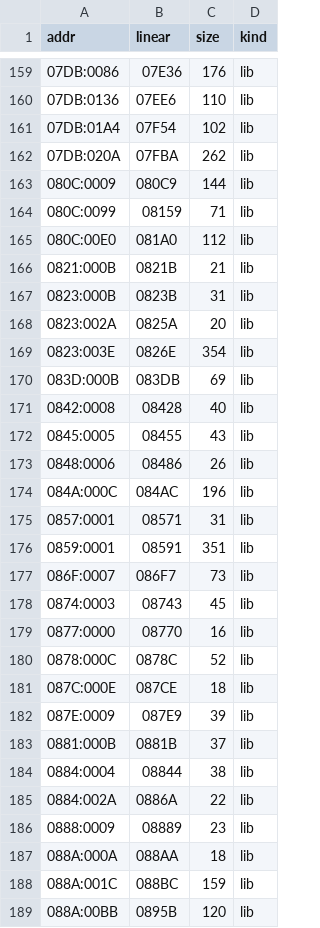
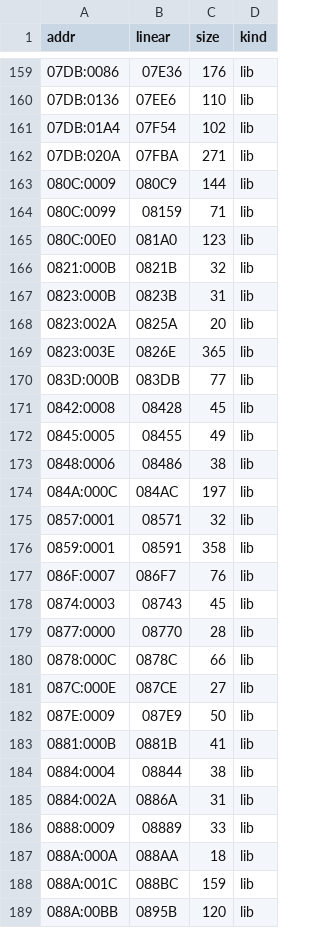
Before and after one commit to jdelezenne/donalds-alphabet-chase-dos, a CSV file: config/retail/functions.csv, drawn as a sheet; only a part is shown, gaps mark what is left out; the diff covers the shown part only.

```diff
--- a/config/retail/functions.csv
+++ b/config/retail/functions.csv
@@ -161,27 +161,27 @@ addr,linear,size,kind
 07DB:01A4,07F54,102,lib
-07DB:020A,07FBA,262,lib
+07DB:020A,07FBA,271,lib
 080C:0009,080C9,144,lib
 080C:0099,08159,71,lib
-080C:00E0,081A0,112,lib
-0821:000B,0821B,21,lib
+080C:00E0,081A0,123,lib
+0821:000B,0821B,32,lib
 0823:000B,0823B,31,lib
 0823:002A,0825A,20,lib
-0823:003E,0826E,354,lib
-083D:000B,083DB,69,lib
-0842:0008,08428,40,lib
-0845:0005,08455,43,lib
-0848:0006,08486,26,lib
-084A:000C,084AC,196,lib
-0857:0001,08571,31,lib
-0859:0001,08591,351,lib
-086F:0007,086F7,73,lib
+0823:003E,0826E,365,lib
+083D:000B,083DB,77,lib
+0842:0008,08428,45,lib
+0845:0005,08455,49,lib
+0848:0006,08486,38,lib
+084A:000C,084AC,197,lib
+0857:0001,08571,32,lib
+0859:0001,08591,358,lib
+086F:0007,086F7,76,lib
 0874:0003,08743,45,lib
-0877:0000,08770,16,lib
-0878:000C,0878C,52,lib
-087C:000E,087CE,18,lib
-087E:0009,087E9,39,lib
-0881:000B,0881B,37,lib
+0877:0000,08770,28,lib
+0878:000C,0878C,66,lib
+087C:000E,087CE,27,lib
+087E:0009,087E9,50,lib
+0881:000B,0881B,41,lib
 0884:0004,08844,38,lib
-0884:002A,0886A,22,lib
-0888:0009,08889,23,lib
+0884:002A,0886A,31,lib
+0888:0009,08889,33,lib
 088A:000A,088AA,18,lib
```
Also changed, not shown: 38 edited cells elsewhere in this file, 14 other files.
